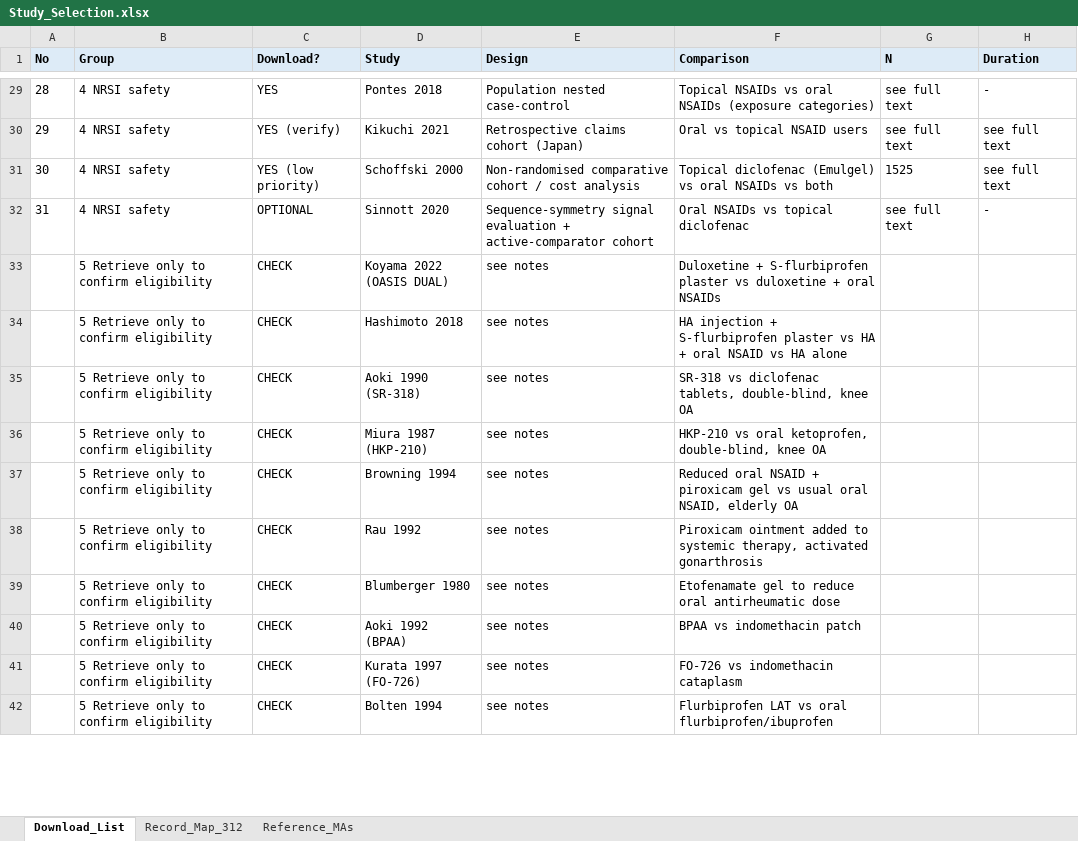
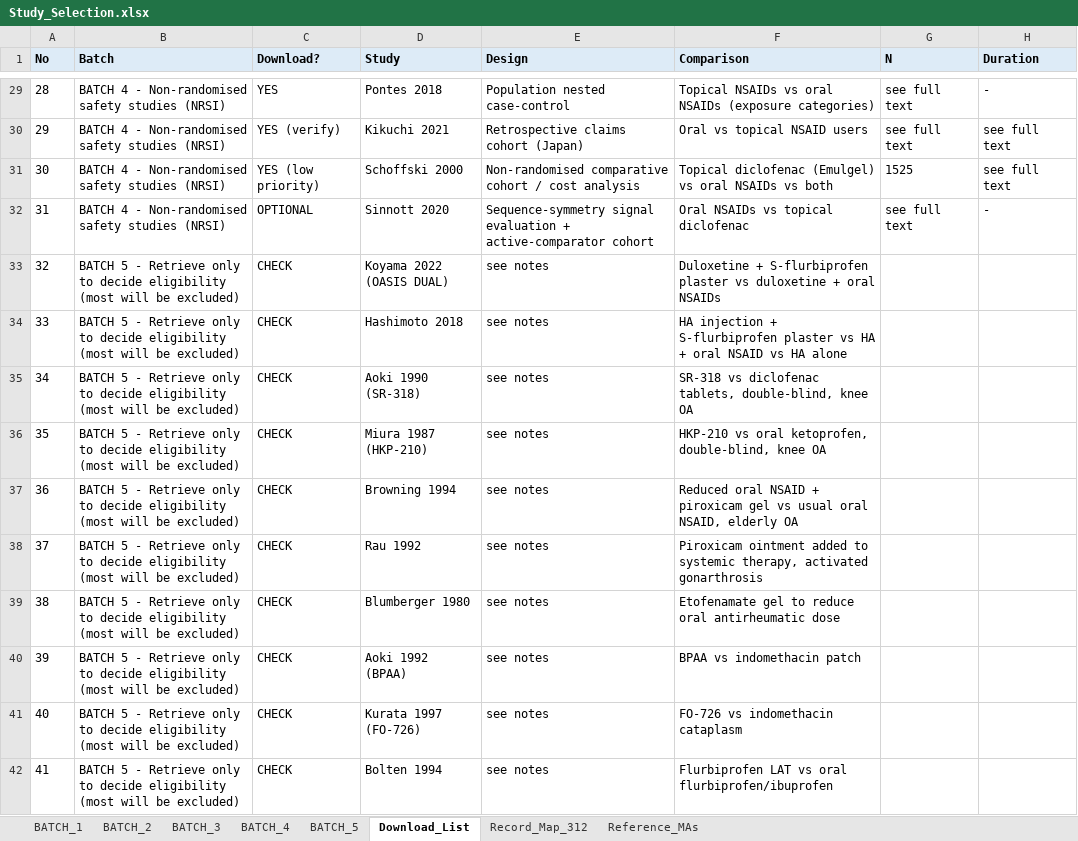
Before and after one commit to m5515504-create/Mike, an Excel workbook: study_selection/Study_Selection.xlsx, sheet Download_List, drawn as a sheet; only a part is shown, gaps mark what is left out; values as stored, in another font and other column widths than the file's, no borders; the diff covers the shown part only; the diff names each change by its address in the sheet, - before the commit and + after, or states it on an @@ line.

```diff
--- a/study_selection/Study_Selection.xlsx (sheet Download_List)
+++ b/study_selection/Study_Selection.xlsx (sheet Download_List)
+sheet tab: BATCH_1
+sheet tab: BATCH_2
+sheet tab: BATCH_3
+sheet tab: BATCH_4
+sheet tab: BATCH_5
-B1: Group
+B1: Batch
-B29:B32 (Batch): 4 NRSI safety
+B29:B32 (Batch): BATCH 4 - Non-randomised safety studies (NRSI)
@@ column A (No) renumbered between rows 33 and 42 @@
-B33:B42 (Batch): 5 Retrieve only to confirm eligibility
+B33:B42 (Batch): BATCH 5 - Retrieve only to decide eligibility (most will be excluded)
```
Also changed, not shown: 13 added rows and 37 edited cells elsewhere in this sheet, sheet Record_Map_312, 4 other files.
